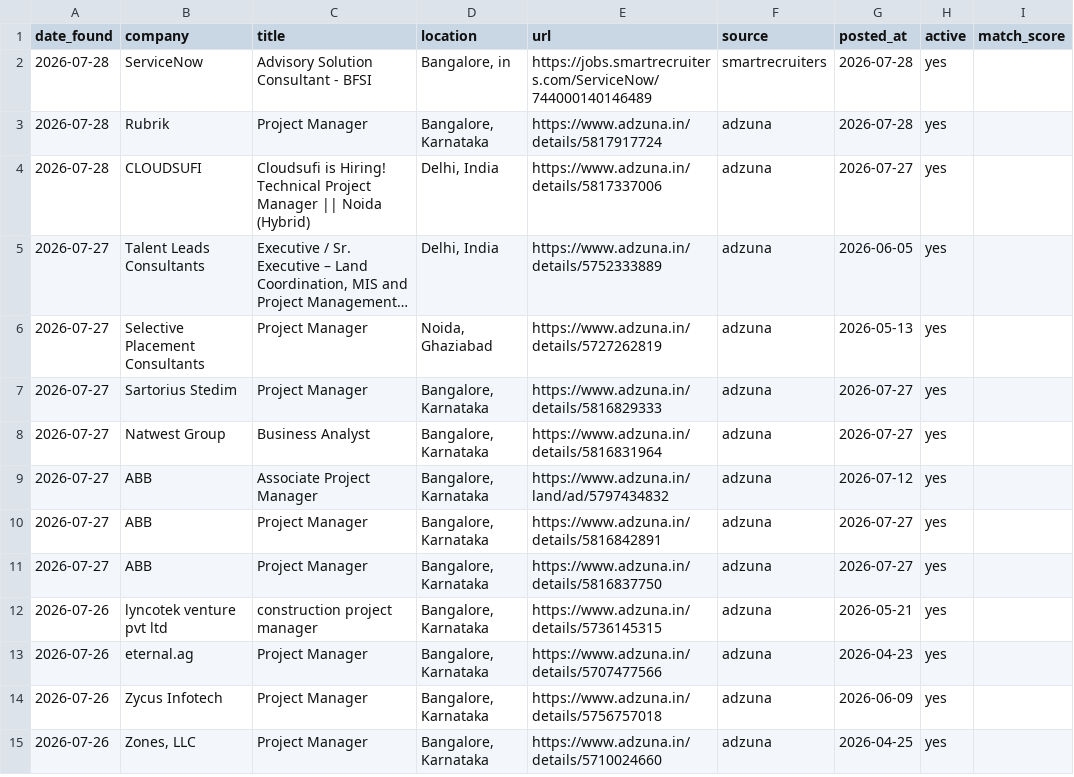
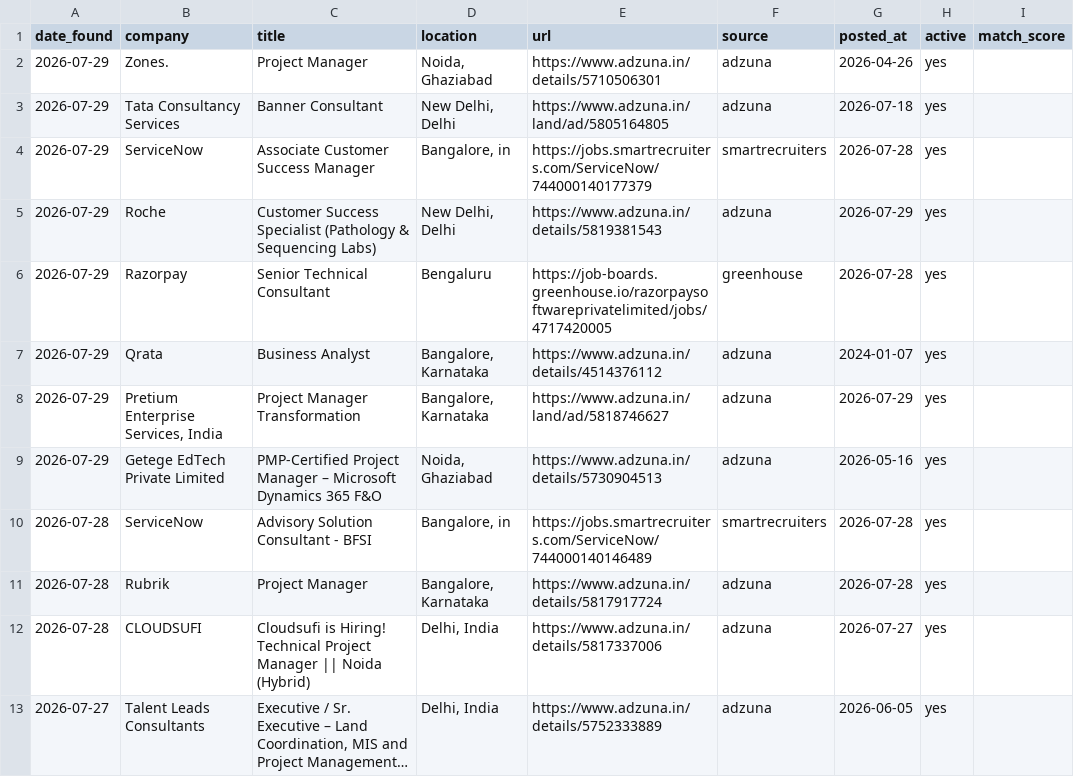
Before and after one commit to pratyushp21/job-scraper, a CSV file: data/jobs.csv, drawn as a sheet; only a part is shown; the shorter side is filled out with more unchanged rows; long unchanged cells end in ….

```diff
--- a/data/jobs.csv
+++ b/data/jobs.csv
@@ -1,2 +1,10 @@
 date_found,company,title,location,url,source,posted_at,active,match_score
+2026-07-29,Zones.,Project Manager,"Noida, Ghaziabad",https://www.adzuna.in/details/5710506301,adzuna,2026-04-26,yes,
+2026-07-29,Tata Consultancy Services,Banner Consultant,"New Delhi, Delhi",https://www.adzuna.in/land/ad/5805164805,adzuna,2026-07-18,yes,
+2026-07-29,ServiceNow,Associate Customer Success Manager,"Bangalore, in",https://jobs.smartrecruiters.com/ServiceNow/744000140177379,smartrecruiters,2026-07-28,yes,
+2026-07-29,Roche,Customer Success Specialist (Pathology & Sequencing Labs),"New Delhi, Delhi",https://www.adzuna.in/details/5819381543,adzuna,2026-07-29,yes,
+2026-07-29,Razorpay,Senior Technical Consultant,Bengaluru,https://job-boards.greenhouse.io/razorpaysoftwareprivatelimited/jobs/4717420005,greenhouse,2026-07-28,yes,
+2026-07-29,Qrata,Business Analyst,"Bangalore, Karnataka",https://www.adzuna.in/details/4514376112,adzuna,2024-01-07,yes,
+2026-07-29,"Pretium Enterprise Services, India",Project Manager Transformation,"Bangalore, Karnataka",https://www.adzuna.in/land/ad/5818746627,adzuna,2026-07-29,yes,
+2026-07-29,Getege EdTech Private Limited,PMP‑Certified Project Manager – Microsoft Dynamics 365 F&O,"Noida, Ghaziabad",https://www.adzuna.in/details/5730904513,adzuna,2026-05-16,yes,
 2026-07-28,ServiceNow,Advisory Solution Consultant - BFSI,"Bangalore, in",https://jobs.smartrecruiters.com/ServiceNow/744000140146489,smartrecruiters,2026-07-28,yes,
```
Also changed, not shown: 1 other file.
